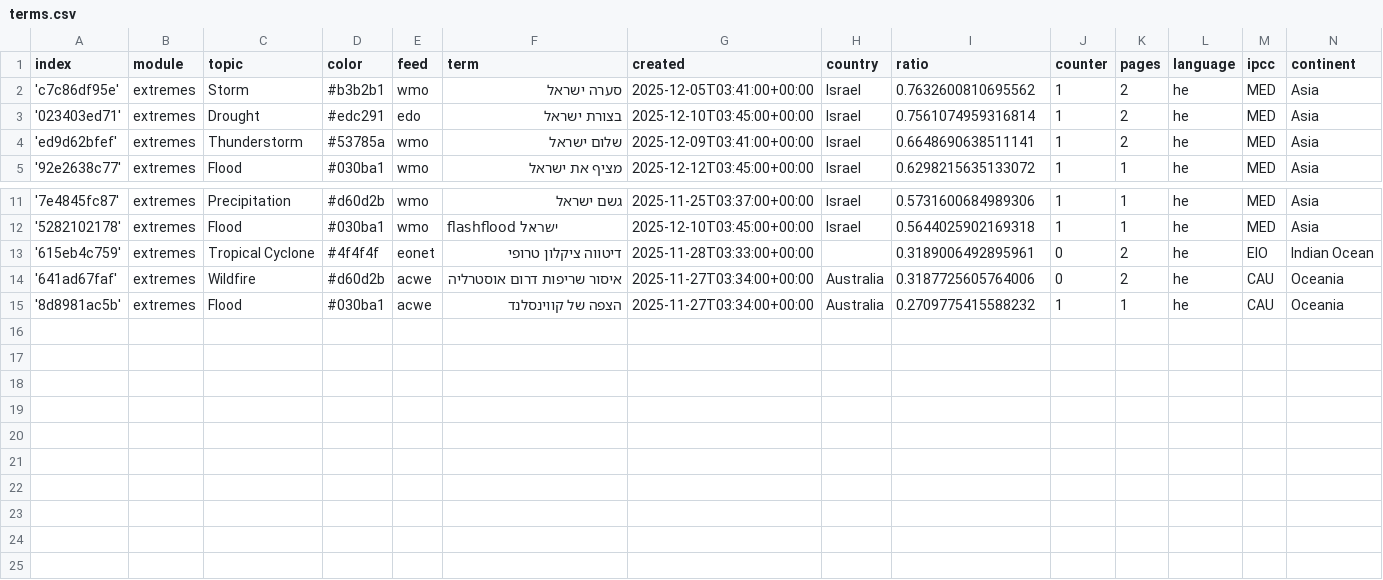
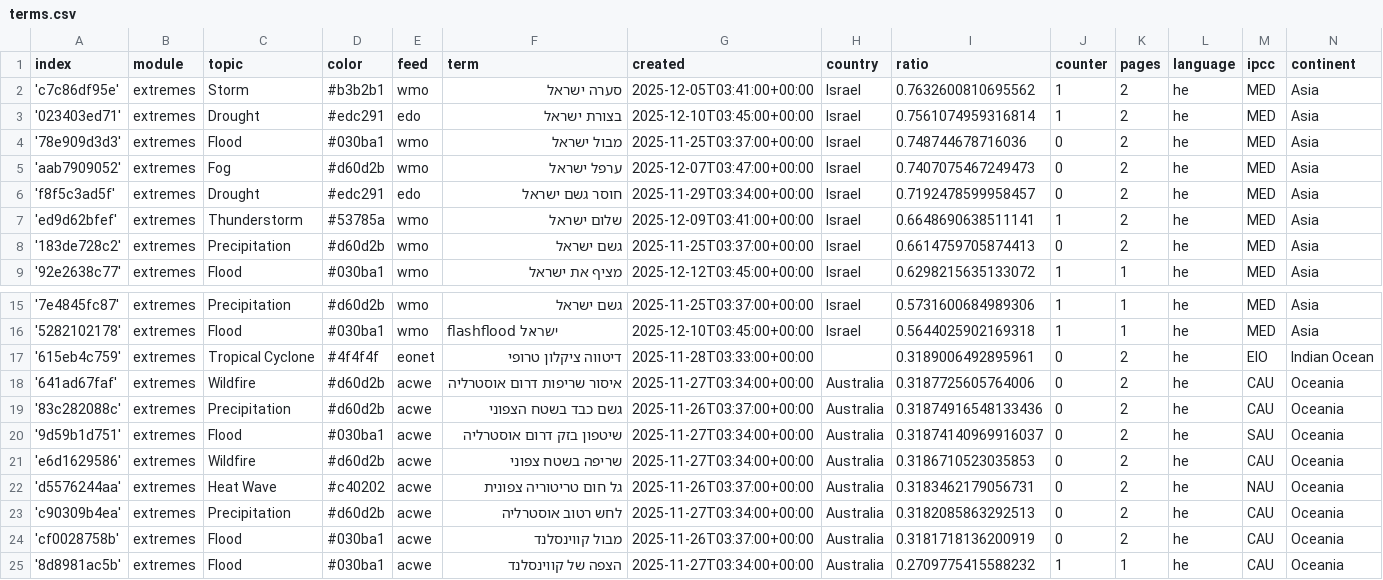
Before and after one commit to picawe-news/hebrewExtremes, a CSV file: terms.csv, drawn as a sheet; only a part is shown, gaps mark what is left out; the diff names each change by its address in the sheet, - before the commit and + after, or states it on an @@ line.

Commit message:
Commit from GitHub Actions (import:0.0)

```diff
--- a/terms.csv
+++ b/terms.csv
+row 4: '78e909d3d3' | extremes | Flood | #030ba1 | wmo | מבול ישראל | 2025-11-25T03:37:00+00:00 | Israel | 0.748744678716036 | 0 | 2 | he | MED | Asia
+row 5: 'aab7909052' | extremes | Fog | #d60d2b | wmo | ערפל ישראל | 2025-12-07T03:47:00+00:00 | Israel | 0.7407075467249473 | 0 | 2 | he | MED | Asia
+row 6: 'f8f5c3ad5f' | extremes | Drought | #edc291 | edo | חוסר גשם ישראל | 2025-11-29T03:34:00+00:00 | Israel | 0.7192478599958457 | 0 | 2 | he | MED | Asia
+row 8: '183de728c2' | extremes | Precipitation | #d60d2b | wmo | גשם ישראל | 2025-11-25T03:37:00+00:00 | Israel | 0.6614759705874413 | 0 | 2 | he | MED | Asia
+row 19: '83c282088c' | extremes | Precipitation | #d60d2b | acwe | גשם כבד בשטח הצפוני | 2025-11-26T03:37:00+00:00 | Australia | 0.31874916548133436 | 0 | 2 | he | CAU | Oceania
+row 20: '9d59b1d751' | extremes | Flood | #030ba1 | acwe | שיטפון בזק דרום אוסטרליה | 2025-11-27T03:34:00+00:00 | Australia | 0.31874140969916037 | 0 | 2 | he | SAU | Oceania
+row 21: 'e6d1629586' | extremes | Wildfire | #d60d2b | acwe | שריפה בשטח צפוני | 2025-11-27T03:34:00+00:00 | Australia | 0.3186710523035853 | 0 | 2 | he | CAU | Oceania
+row 22: 'd5576244aa' | extremes | Heat Wave | #c40202 | acwe | גל חום טריטוריה צפונית | 2025-11-26T03:37:00+00:00 | Australia | 0.3183462179056731 | 0 | 2 | he | NAU | Oceania
+row 23: 'c90309b4ea' | extremes | Precipitation | #d60d2b | acwe | לחש רטוב אוסטרליה | 2025-11-27T03:34:00+00:00 | Australia | 0.3182085863292513 | 0 | 2 | he | CAU | Oceania
+row 24: 'cf0028758b' | extremes | Flood | #030ba1 | acwe | מבול קווינסלנד | 2025-11-26T03:37:00+00:00 | Australia | 0.3181718136200919 | 0 | 2 | he | CAU | Oceania
```
